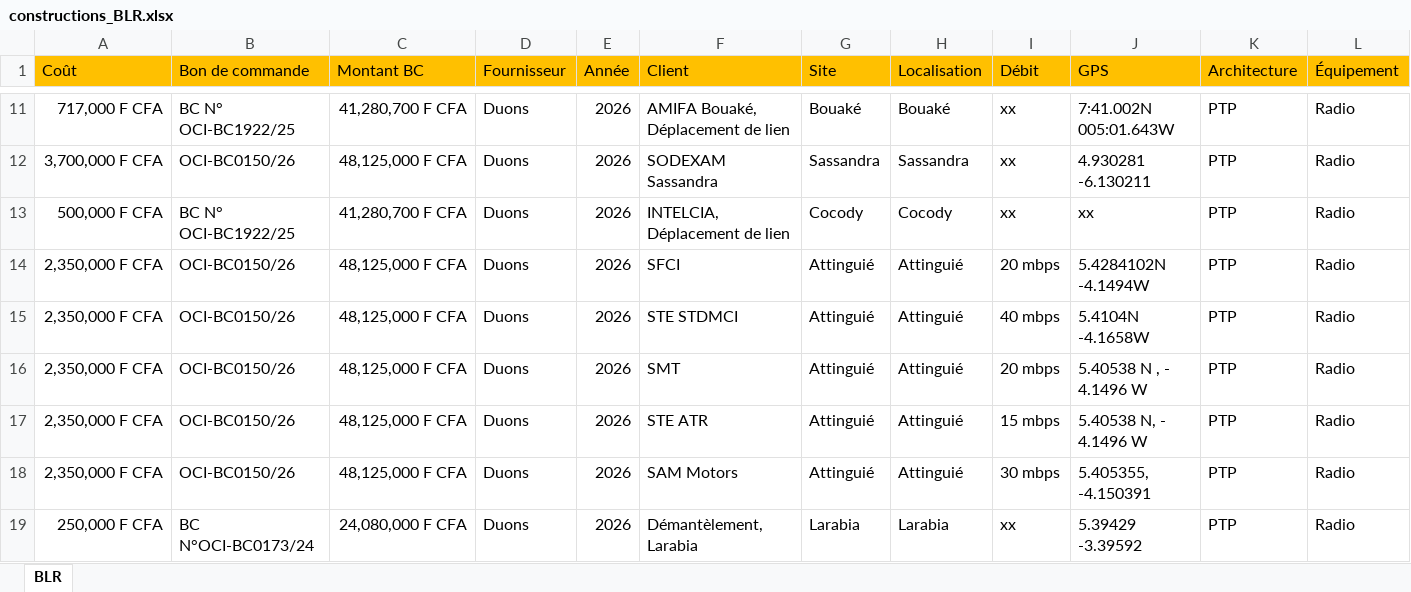
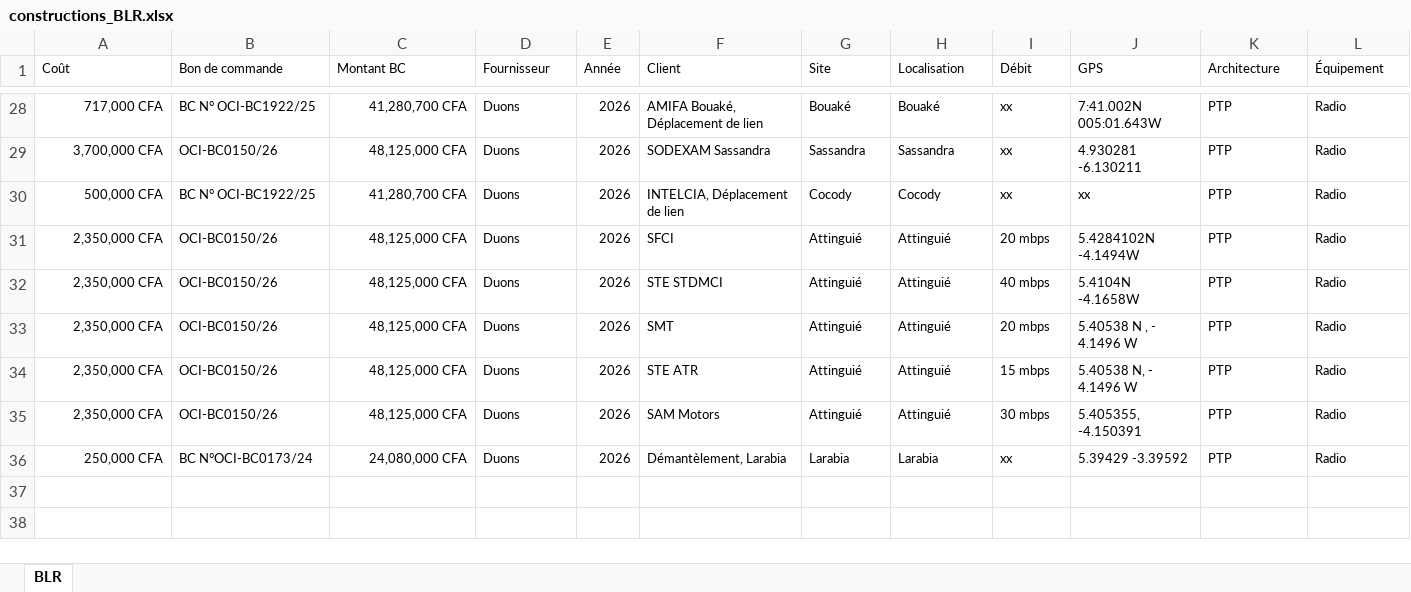
Before and after one commit to deanericthiemele-lab/ddms-site, an Excel workbook: constructions_BLR.xlsx, sheet BLR, drawn as a sheet; only a part is shown, gaps mark what is left out; values as stored, in another font and other column widths than the file's, no borders; addresses are those after the commit; the diff covers the shown part only; the diff names each change by its address in the sheet, - before the commit and + after, or states it on an @@ line.

```diff
--- a/constructions_BLR.xlsx (sheet BLR)
+++ b/constructions_BLR.xlsx (sheet BLR)
@@ A1:L1 text size: smaller, fill: #FFC000 → none @@
@@ A28:L36 text size: smaller @@
-A28 (Coût): 717,000 F CFA
+A28 (Coût): 717,000 CFA
-C28 (Montant BC): 41,280,700 F CFA
+C28 (Montant BC): 41,280,700 CFA
-A29 (Coût): 3,700,000 F CFA
+A29 (Coût): 3,700,000 CFA
-C29 (Montant BC): 48,125,000 F CFA
+C29 (Montant BC): 48,125,000 CFA
-A30 (Coût): 500,000 F CFA
+A30 (Coût): 500,000 CFA
-C30 (Montant BC): 41,280,700 F CFA
+C30 (Montant BC): 41,280,700 CFA
-A31:A35 (Coût): 2,350,000 F CFA
+A31:A35 (Coût): 2,350,000 CFA
-C31:C35 (Montant BC): 48,125,000 F CFA
+C31:C35 (Montant BC): 48,125,000 CFA
-A36 (Coût): 250,000 F CFA
+A36 (Coût): 250,000 CFA
-C36 (Montant BC): 24,080,000 F CFA
+C36 (Montant BC): 24,080,000 CFA
```
Also changed, not shown: 17 added rows, 18 edited cells and cell formats elsewhere in this sheet.
